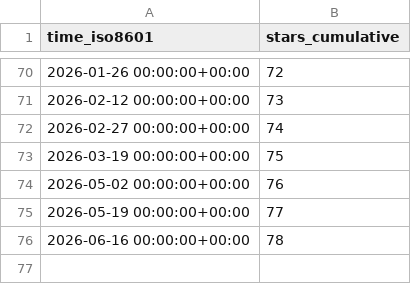
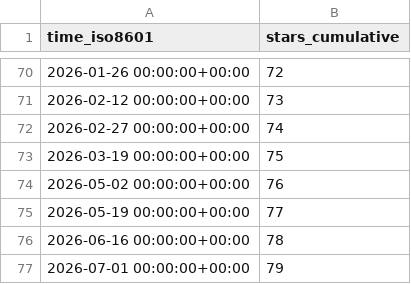
Before and after one commit to Ladbaby/PowerPlanSwitcher, a CSV file: Ladbaby/PowerPlanSwitcher/ghrs-data/stargazers.csv, drawn as a sheet; only a part is shown, gaps mark what is left out.

```diff
--- a/Ladbaby/PowerPlanSwitcher/ghrs-data/stargazers.csv
+++ b/Ladbaby/PowerPlanSwitcher/ghrs-data/stargazers.csv
@@ -76 +76,2 @@ time_iso8601,stars_cumulative
 2026-06-16 00:00:00+00:00,78
+2026-07-01 00:00:00+00:00,79
```
